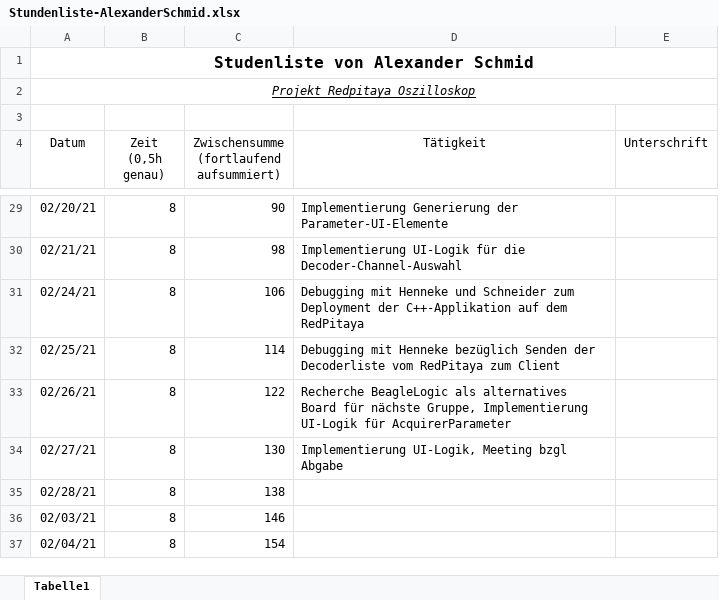
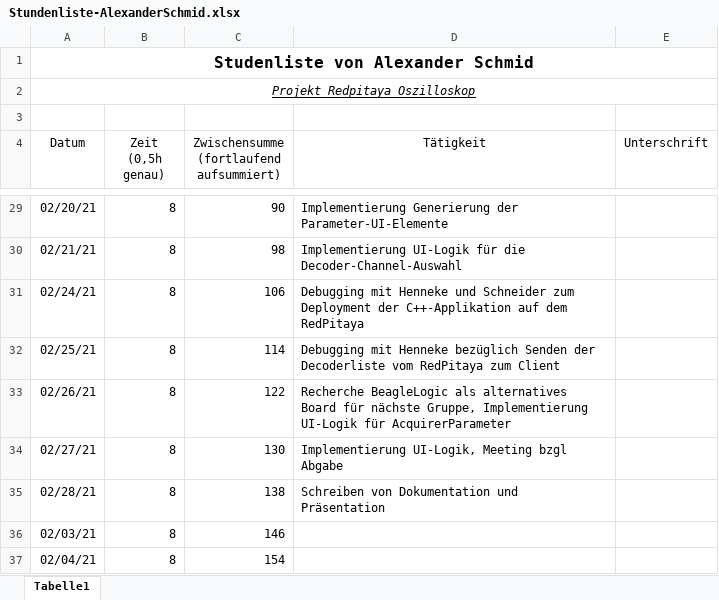
Before and after one commit to cSharpler2946/HSP-RPOSC-Redpitaya-Oszilloskop, an Excel workbook: stundenlisten/Stundenliste-AlexanderSchmid.xlsx, sheet Tabelle1, drawn as a sheet; only a part is shown, gaps mark what is left out; values as stored, in another font and other column widths than the file's, no borders; the diff names each change by its address in the sheet, - before the commit and + after, or states it on an @@ line.

Commit message:
Updated hours

```diff
--- a/stundenlisten/Stundenliste-AlexanderSchmid.xlsx (sheet Tabelle1)
+++ b/stundenlisten/Stundenliste-AlexanderSchmid.xlsx (sheet Tabelle1)
-D35 (Tätigkeit): (empty)
+D35 (Tätigkeit): Schreiben von Dokumentation und Präsentation
```
